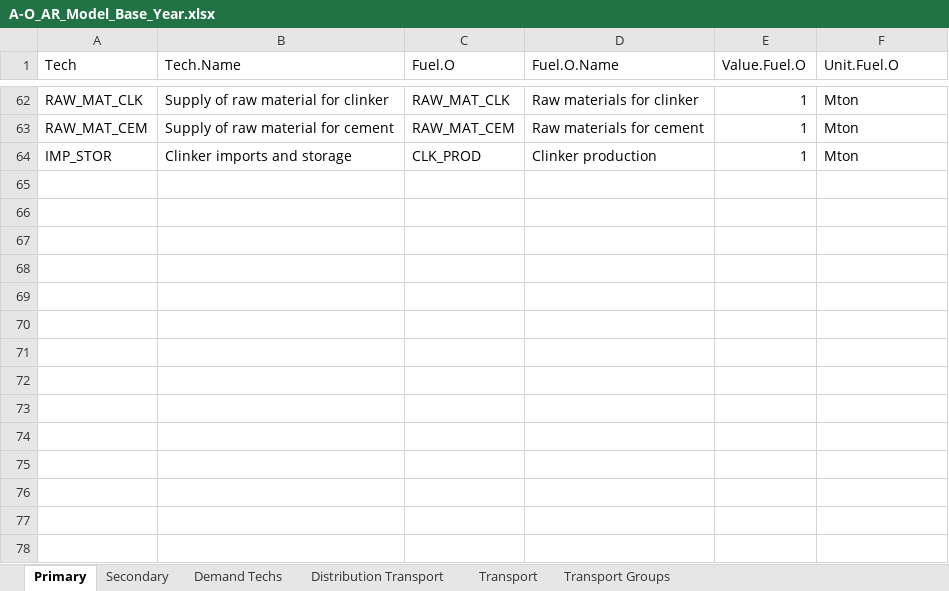
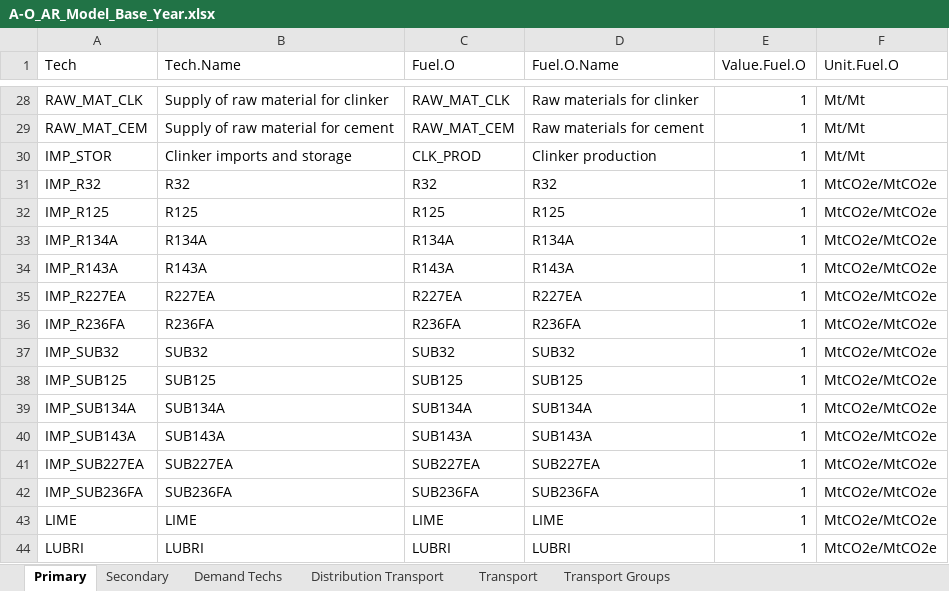
Before and after one commit to luviga/osemosys_momf, an Excel workbook: t1_confection/A1_Outputs/A-O_AR_Model_Base_Year.xlsx, sheet Primary, drawn as a sheet; only a part is shown, gaps mark what is left out; values as stored, in another font and other column widths than the file's, no cell formats; addresses are those after the commit; the diff covers the shown part only; the diff names each change by its address in the sheet, - before the commit and + after, or states it on an @@ line.

```diff
--- a/t1_confection/A1_Outputs/A-O_AR_Model_Base_Year.xlsx (sheet Primary)
+++ b/t1_confection/A1_Outputs/A-O_AR_Model_Base_Year.xlsx (sheet Primary)
-F28:F30 (Unit.Fuel.O): Mton
+F28:F30 (Unit.Fuel.O): Mt/Mt
+row 31: IMP_R32 | R32 | R32 | R32 | 1 | MtCO2e/MtCO2e
+row 32: IMP_R125 | R125 | R125 | R125 | 1 | MtCO2e/MtCO2e
+row 33: IMP_R134A | R134A | R134A | R134A | 1 | MtCO2e/MtCO2e
+row 34: IMP_R143A | R143A | R143A | R143A | 1 | MtCO2e/MtCO2e
+row 35: IMP_R227EA | R227EA | R227EA | R227EA | 1 | MtCO2e/MtCO2e
+row 36: IMP_R236FA | R236FA | R236FA | R236FA | 1 | MtCO2e/MtCO2e
+row 37: IMP_SUB32 | SUB32 | SUB32 | SUB32 | 1 | MtCO2e/MtCO2e
+row 38: IMP_SUB125 | SUB125 | SUB125 | SUB125 | 1 | MtCO2e/MtCO2e
+row 39: IMP_SUB134A | SUB134A | SUB134A | SUB134A | 1 | MtCO2e/MtCO2e
+row 40: IMP_SUB143A | SUB143A | SUB143A | SUB143A | 1 | MtCO2e/MtCO2e
+row 41: IMP_SUB227EA | SUB227EA | SUB227EA | SUB227EA | 1 | MtCO2e/MtCO2e
+row 42: IMP_SUB236FA | SUB236FA | SUB236FA | SUB236FA | 1 | MtCO2e/MtCO2e
+row 43: LIME | LIME | LIME | LIME | 1 | MtCO2e/MtCO2e
+row 44: LUBRI | LUBRI | LUBRI | LUBRI | 1 | MtCO2e/MtCO2e
```
Also changed, not shown: 11 added rows, 45 removed rows and 24 edited cells elsewhere in this sheet, sheet Demand Techs, sheet Secondary, sheet Transport, sheet Distribution Transport, sheet Transport Groups, cell formats, hidden cells, t1_confection/A1_Outputs/A-O_AR_Projections.xlsx, t1_confection/A1_Outputs/A-O_Demand.xlsx, 8 other files.
